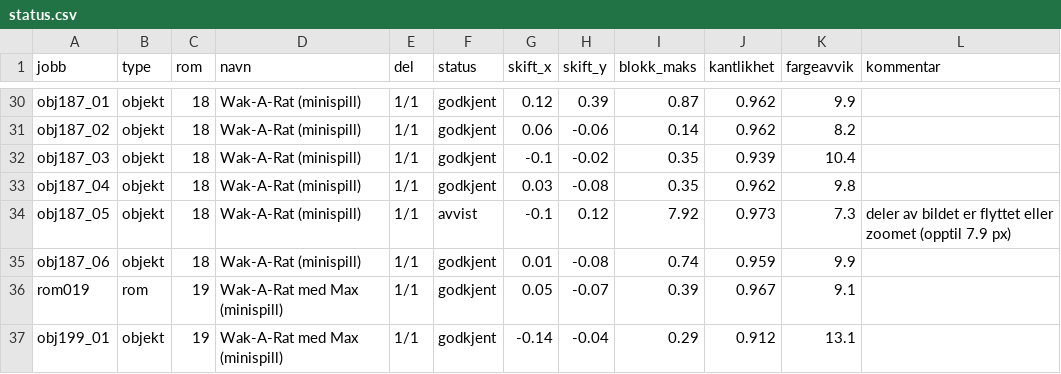
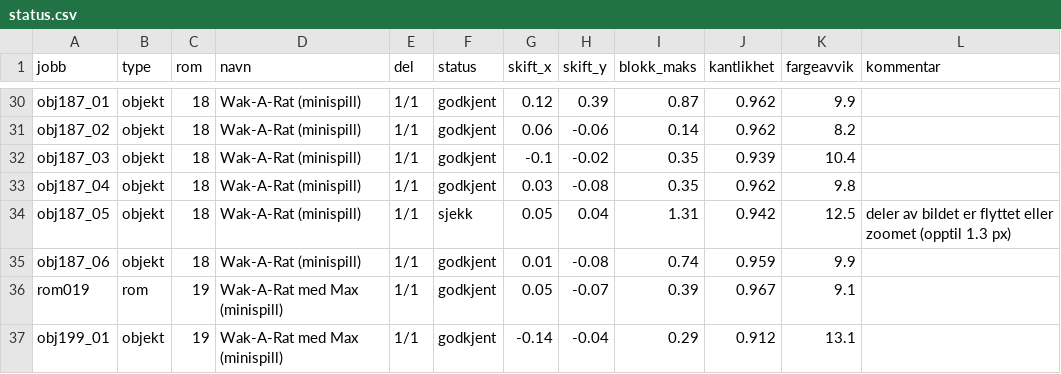
Before and after one commit to Tombonator3000/Sam-Max-HD, a CSV file: status.csv, drawn as a sheet; only a part is shown, gaps mark what is left out.

Commit message:
Claude: jobber og status 2026-10-15 21:05

```diff
--- a/status.csv
+++ b/status.csv
@@ -33,3 +33,3 @@ obj187_03,objekt,18,Wak-A-Rat (minispill),1/1,godkjent,-0.1,-0.02,0.35,0.939,10.
 obj187_04,objekt,18,Wak-A-Rat (minispill),1/1,godkjent,0.03,-0.08,0.35,0.962,9.8,
-obj187_05,objekt,18,Wak-A-Rat (minispill),1/1,avvist,-0.1,0.12,7.92,0.973,7.3,deler av bildet er flyttet eller zoomet (opptil 7.9 px)
+obj187_05,objekt,18,Wak-A-Rat (minispill),1/1,sjekk,0.05,0.04,1.31,0.942,12.5,deler av bildet er flyttet eller zoomet (opptil 1.3 px)
 obj187_06,objekt,18,Wak-A-Rat (minispill),1/1,godkjent,0.01,-0.08,0.74,0.959,9.9,
```
Also changed, not shown: 8 other files.
